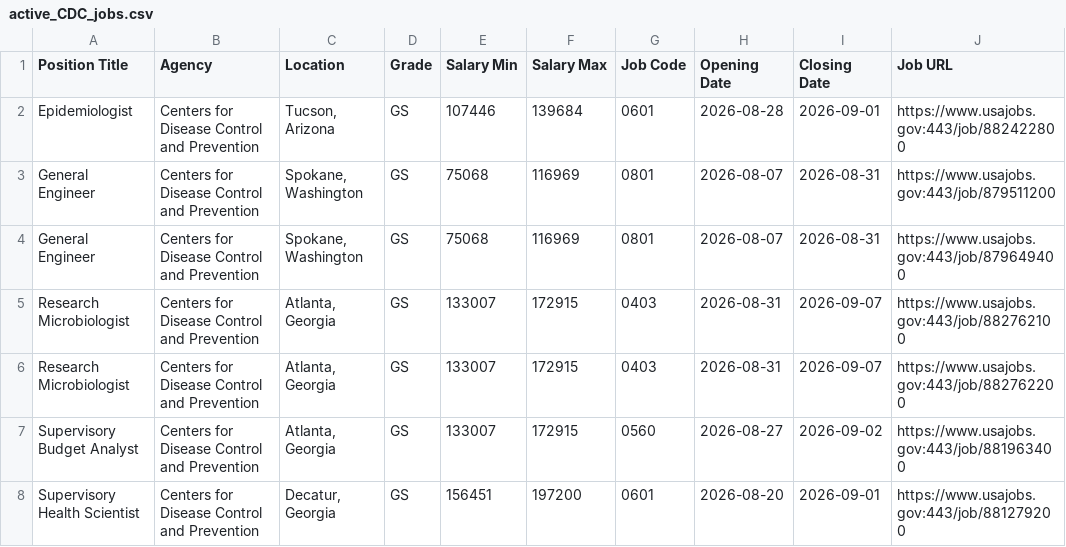
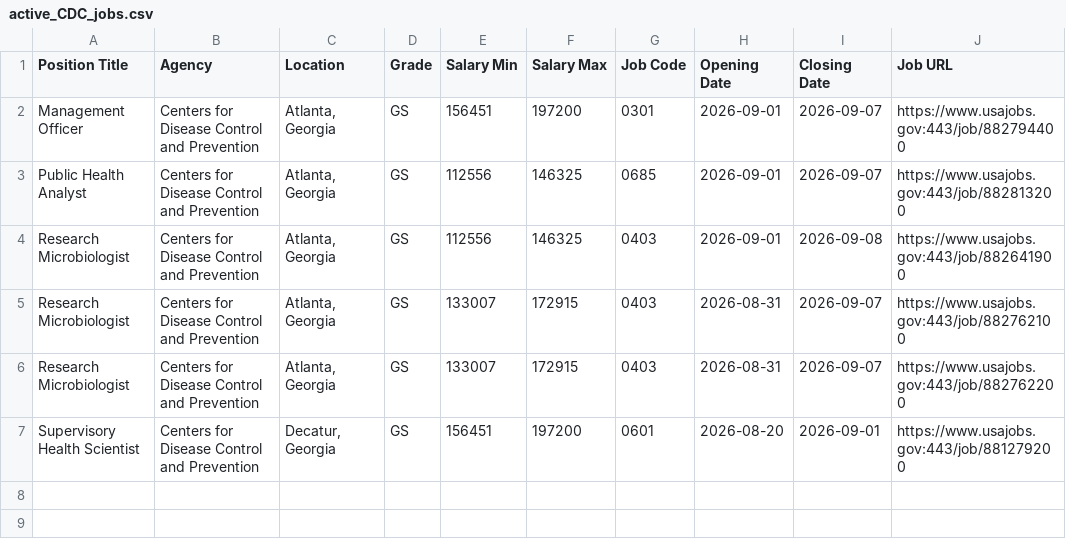
Before and after one commit to fartbagxp/fedjobs, a CSV file: data/raw/active_CDC_jobs.csv, drawn as a sheet; removed rows and columns are numbered as before the commit, all else as after; the diff names each change by its address in the sheet, - before the commit and + after, or states it on an @@ line.

```diff
--- a/data/raw/active_CDC_jobs.csv
+++ b/data/raw/active_CDC_jobs.csv
-row 2: Epidemiologist | Centers for Disease Control and Prevention | Tucson, Arizona | GS | 107446 | 139684 | 0601 | 2026-08-28 | 2026-09-01 | https://www.usajobs.gov:443/job/882422800
-row 3: General Engineer | Centers for Disease Control and Prevention | Spokane, Washington | GS | 75068 | 116969 | 0801 | 2026-08-07 | 2026-08-31 | https://www.usajobs.gov:443/job/879511200
-row 4: General Engineer | Centers for Disease Control and Prevention | Spokane, Washington | GS | 75068 | 116969 | 0801 | 2026-08-07 | 2026-08-31 | https://www.usajobs.gov:443/job/879649400
+row 2: Management Officer | Centers for Disease Control and Prevention | Atlanta, Georgia | GS | 156451 | 197200 | 0301 | 2026-09-01 | 2026-09-07 | https://www.usajobs.gov:443/job/882794400
+row 3: Public Health Analyst | Centers for Disease Control and Prevention | Atlanta, Georgia | GS | 112556 | 146325 | 0685 | 2026-09-01 | 2026-09-07 | https://www.usajobs.gov:443/job/882813200
+row 4: Research Microbiologist | Centers for Disease Control and Prevention | Atlanta, Georgia | GS | 112556 | 146325 | 0403 | 2026-09-01 | 2026-09-08 | https://www.usajobs.gov:443/job/882641900
-row 7: Supervisory Budget Analyst | Centers for Disease Control and Prevention | Atlanta, Georgia | GS | 133007 | 172915 | 0560 | 2026-08-27 | 2026-09-02 | https://www.usajobs.gov:443/job/881963400
```
Also changed, not shown: data/raw/active_1550_jobs.csv, data/raw/active_1560_jobs.csv, 9 other files.
